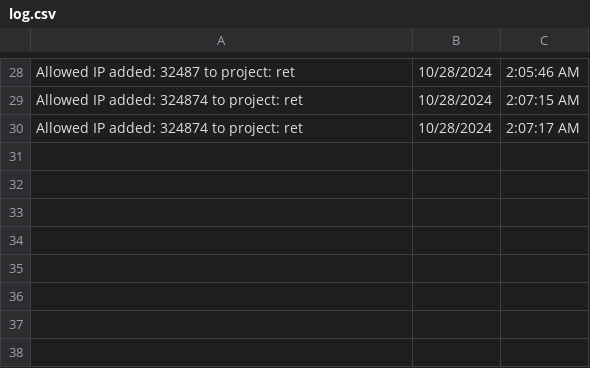
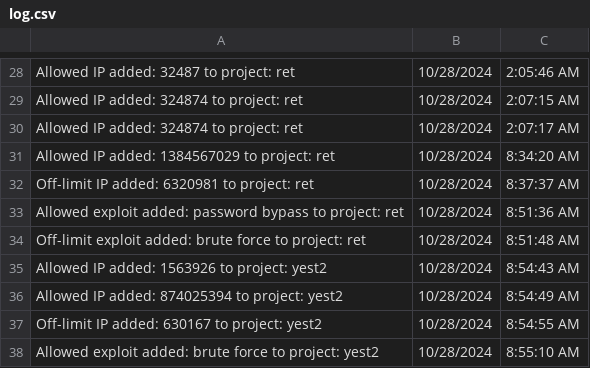
Before and after one commit to robertosalinaas/CS4311_INFILTR8_11FinalFrontier_Fall2024, a CSV file: backend/logsFolder/log.csv, drawn as a sheet; only a part is shown, gaps mark what is left out.

```diff
--- a/backend/logsFolder/log.csv
+++ b/backend/logsFolder/log.csv
@@ -30 +30,9 @@
 "Allowed IP added: 324874 to project: ret", "10/28/2024", "2:07:17 AM"
+"Allowed IP added: 1384567029 to project: ret", "10/28/2024", "8:34:20 AM"
+"Off-limit IP added: 6320981 to project: ret", "10/28/2024", "8:37:37 AM"
+"Allowed exploit added: password bypass to project: ret", "10/28/2024", "8:51:36 AM"
+"Off-limit exploit added: brute force to project: ret", "10/28/2024", "8:51:48 AM"
+"Allowed IP added: 1563926 to project: yest2", "10/28/2024", "8:54:43 AM"
+"Allowed IP added: 874025394 to project: yest2", "10/28/2024", "8:54:49 AM"
+"Off-limit IP added: 630167 to project: yest2", "10/28/2024", "8:54:55 AM"
+"Allowed exploit added: brute force to project: yest2", "10/28/2024", "8:55:10 AM"
```
Also changed, not shown: 3 other files.
